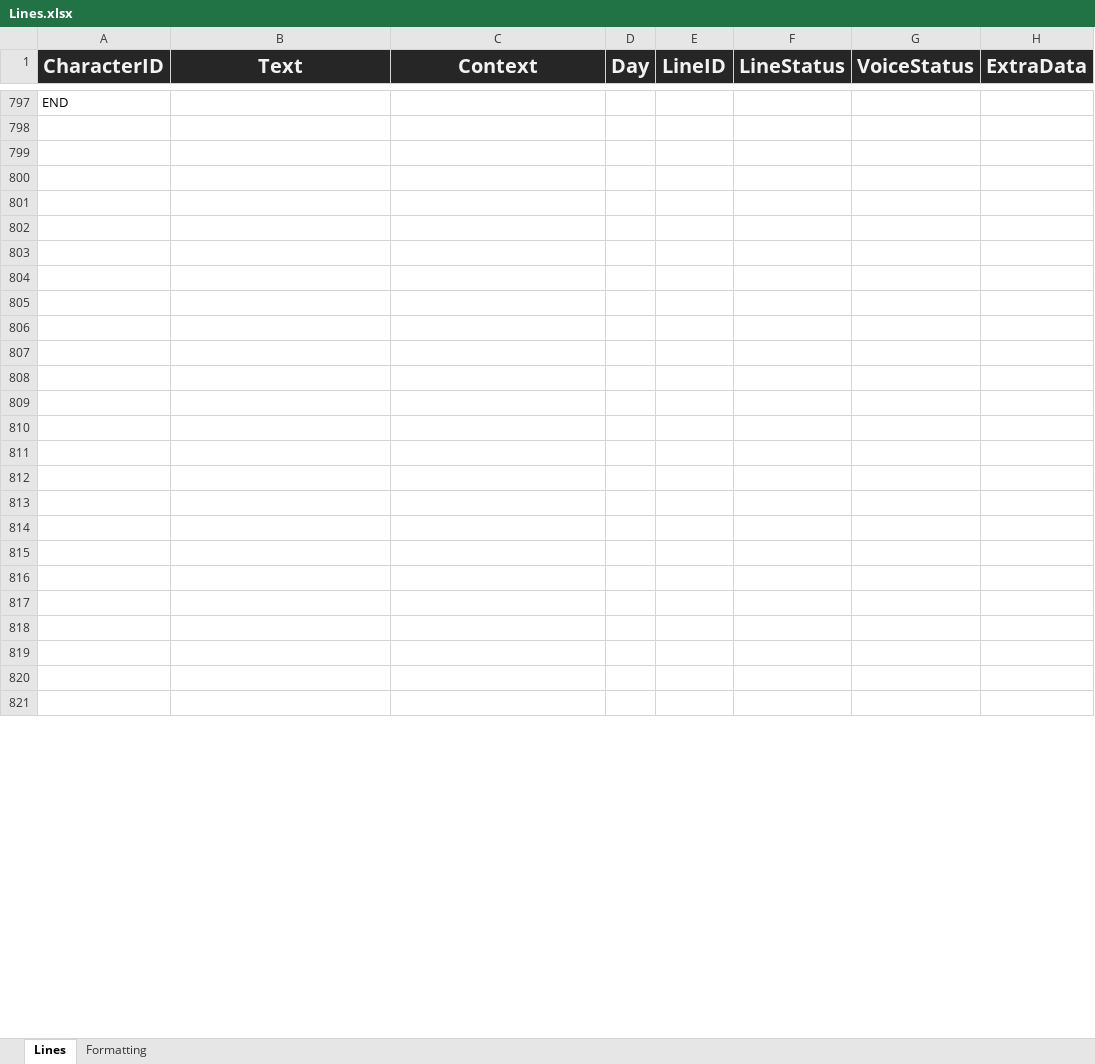
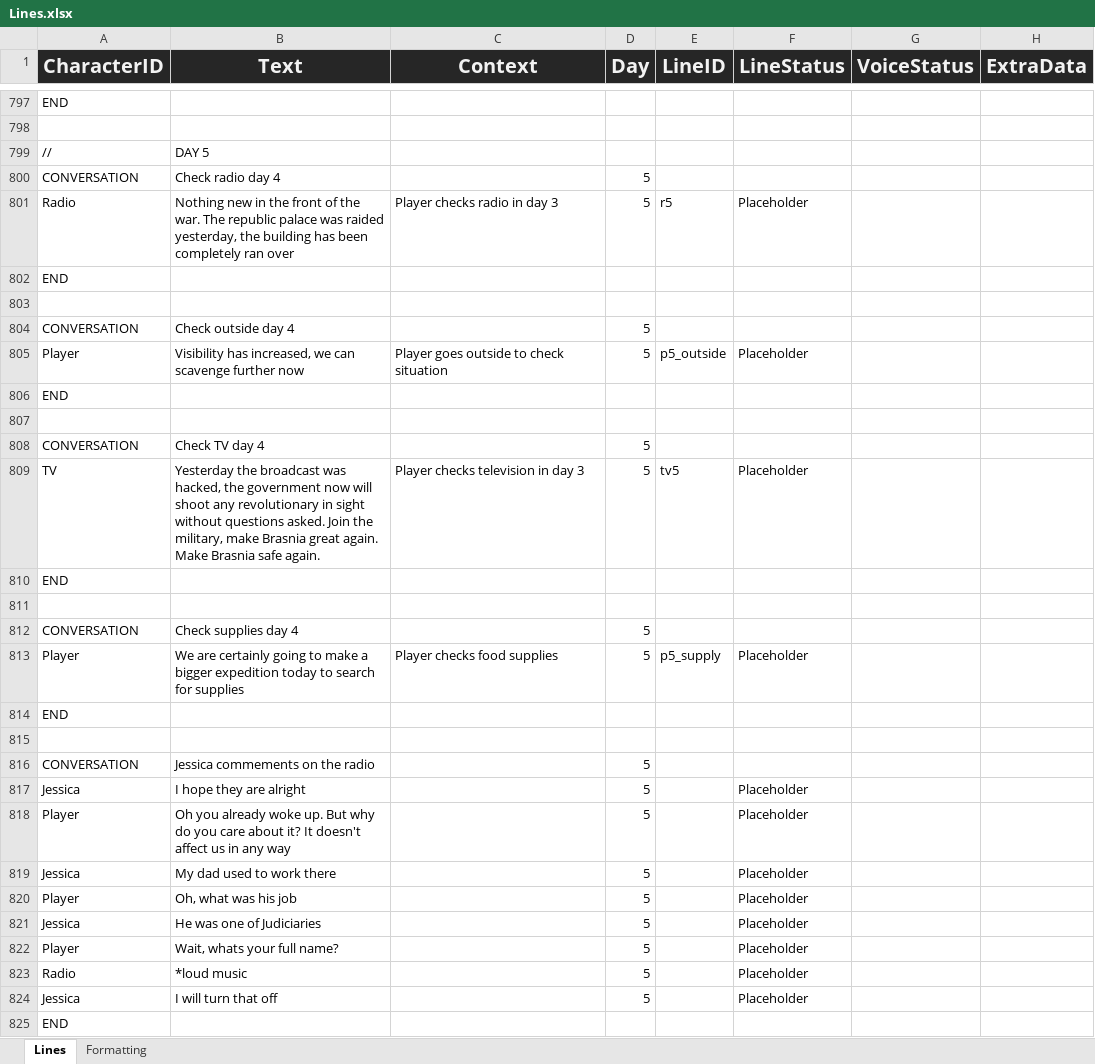
Before and after one commit to Tobogganeer/BeyondTheDoor, an Excel workbook: Lines.xlsx, sheet Lines, drawn as a sheet; only a part is shown, gaps mark what is left out; values as stored, in another font and other column widths than the file's, no borders; conditional formats not drawn; removed rows and columns are numbered as before the commit, all else as after; the diff covers the shown part only; the diff names each change by its address in the sheet, - before the commit and + after, or states it on an @@ line.

Commit message:
Added begining of day 5

```diff
--- a/Lines.xlsx (sheet Lines)
+++ b/Lines.xlsx (sheet Lines)
+row 799: // | DAY 5
+row 800: CONVERSATION | Check radio day 4 |  | 5
+row 801: Radio | Nothing new in the front of the war. The republic palace was raided yesterday, the building has been completely ran over | Player checks radio in day 3 | 5 | r5 | Placeholder
+row 802: END
+row 804: CONVERSATION | Check outside day 4 |  | 5
+row 805: Player | Visibility has increased, we can scavenge further now | Player goes outside to check situation | 5 | p5_outside | Placeholder
+row 806: END
+row 808: CONVERSATION | Check TV day 4 |  | 5
+row 809: TV | Yesterday the broadcast was hacked, the government now will shoot any revolutionary in sight without questions asked. Join the military, make Brasnia great again. Make Brasnia safe again. | Player checks television in day 3 | 5 | tv5 | Placeholder
+row 810: END
+row 812: CONVERSATION | Check supplies day 4 |  | 5
+row 813: Player | We are certainly going to make a bigger expedition today to search for supplies | Player checks food supplies | 5 | p5_supply | Placeholder
+row 814: END
-row 816: (empty)
+row 816: CONVERSATION | Jessica commements on the radio |  | 5
-row 817: (empty)
+row 817: Jessica | I hope they are alright |  | 5 |  | Placeholder
-row 818: (empty)
+row 818: Player | Oh you already woke up. But why do you care about it? It doesn't affect us in any way |  | 5 |  | Placeholder
-row 819: (empty)
+row 819: Jessica | My dad used to work there |  | 5 |  | Placeholder
-row 820: (empty)
+row 820: Player | Oh, what was his job |  | 5 |  | Placeholder
-row 821: (empty)
+row 821: Jessica | He was one of Judiciaries |  | 5 |  | Placeholder
-row 822: (empty)
+row 822: Player | Wait, whats your full name? |  | 5 |  | Placeholder
-row 823: (empty)
+row 823: Radio | *loud music |  | 5 |  | Placeholder
-row 824: (empty)
+row 824: Jessica | I will turn that off |  | 5 |  | Placeholder
-A825 (CharacterID): (empty)
+A825 (CharacterID): END
-row 813: (empty)
-row 814: (empty)
-row 815: (empty)
-row 816: (empty)
-row 817: (empty)
-row 818: (empty)
-row 819: (empty)
-row 820: (empty)
-row 821: (empty)
```
Also changed, not shown: 4 removed rows elsewhere in this sheet.
